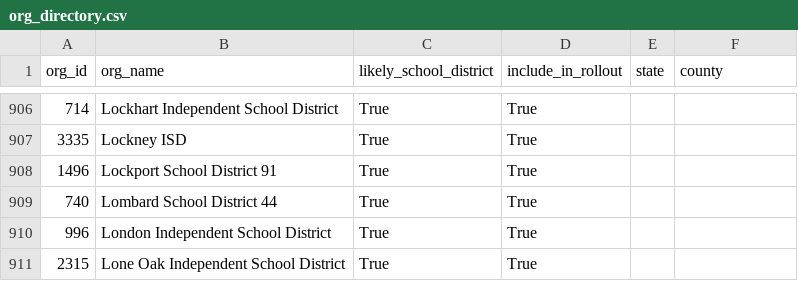
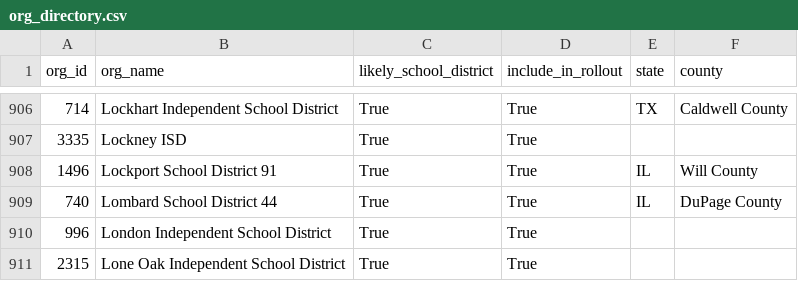
Before and after one commit to TenCate-Neil/Meeting-Minute-Scraping, a CSV file: districts/org_directory.csv, drawn as a sheet; only a part is shown, gaps mark what is left out; the diff covers the shown part only.

```diff
--- a/districts/org_directory.csv
+++ b/districts/org_directory.csv
@@ -906,5 +906,5 @@ org_id,org_name,likely_school_district,include_in_rollout,state,county
-714,Lockhart Independent School District,True,True,,
+714,Lockhart Independent School District,True,True,TX,Caldwell County
 3335,Lockney ISD,True,True,,
-1496,Lockport School District 91,True,True,,
-740,Lombard School District 44,True,True,,
+1496,Lockport School District 91,True,True,IL,Will County
+740,Lombard School District 44,True,True,IL,DuPage County
 996,London Independent School District,True,True,,
```
Also changed, not shown: 41 edited cells elsewhere in this file.
